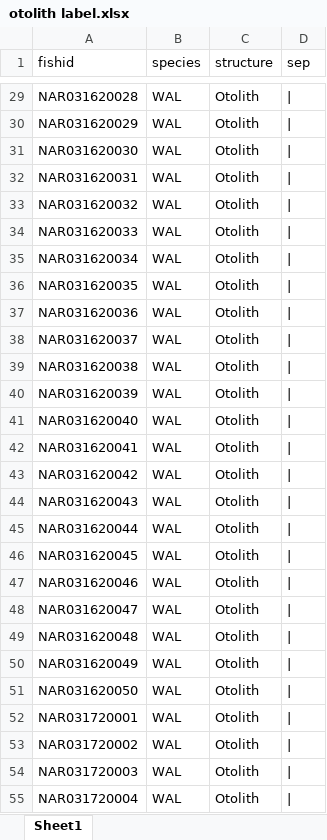
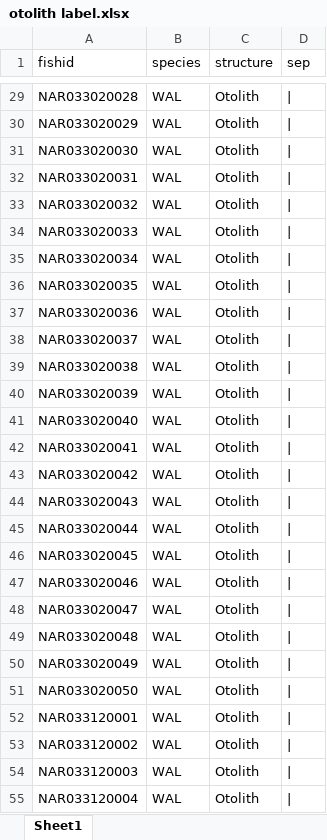
Before and after one commit to collinjfarrell/triploid-walleye-labwork, an Excel workbook: Label Template/Otolith Vial/otolith label.xlsx, sheet Sheet1, drawn as a sheet; only a part is shown, gaps mark what is left out; values as stored, in another font and other column widths than the file's, no borders; the diff covers the shown part only; the diff names each change by its address in the sheet, - before the commit and + after, or states it on an @@ line.

```diff
--- a/Label Template/Otolith Vial/otolith label.xlsx (sheet Sheet1)
+++ b/Label Template/Otolith Vial/otolith label.xlsx (sheet Sheet1)
-A29 (fishid): NAR031620028
+A29 (fishid): NAR033020028
-A30 (fishid): NAR031620029
+A30 (fishid): NAR033020029
-A31 (fishid): NAR031620030
+A31 (fishid): NAR033020030
-A32 (fishid): NAR031620031
+A32 (fishid): NAR033020031
-A33 (fishid): NAR031620032
+A33 (fishid): NAR033020032
-A34 (fishid): NAR031620033
+A34 (fishid): NAR033020033
-A35 (fishid): NAR031620034
+A35 (fishid): NAR033020034
-A36 (fishid): NAR031620035
+A36 (fishid): NAR033020035
-A37 (fishid): NAR031620036
+A37 (fishid): NAR033020036
-A38 (fishid): NAR031620037
+A38 (fishid): NAR033020037
-A39 (fishid): NAR031620038
+A39 (fishid): NAR033020038
-A40 (fishid): NAR031620039
+A40 (fishid): NAR033020039
-A41 (fishid): NAR031620040
+A41 (fishid): NAR033020040
-A42 (fishid): NAR031620041
+A42 (fishid): NAR033020041
-A43 (fishid): NAR031620042
+A43 (fishid): NAR033020042
-A44 (fishid): NAR031620043
+A44 (fishid): NAR033020043
-A45 (fishid): NAR031620044
+A45 (fishid): NAR033020044
-A46 (fishid): NAR031620045
+A46 (fishid): NAR033020045
-A47 (fishid): NAR031620046
+A47 (fishid): NAR033020046
-A48 (fishid): NAR031620047
+A48 (fishid): NAR033020047
-A49 (fishid): NAR031620048
+A49 (fishid): NAR033020048
-A50 (fishid): NAR031620049
+A50 (fishid): NAR033020049
-A51 (fishid): NAR031620050
+A51 (fishid): NAR033020050
-A52 (fishid): NAR031720001
+A52 (fishid): NAR033120001
-A53 (fishid): NAR031720002
+A53 (fishid): NAR033120002
-A54 (fishid): NAR031720003
+A54 (fishid): NAR033120003
-A55 (fishid): NAR031720004
+A55 (fishid): NAR033120004
```
Also changed, not shown: 273 edited cells elsewhere in this sheet, 2 other files.
